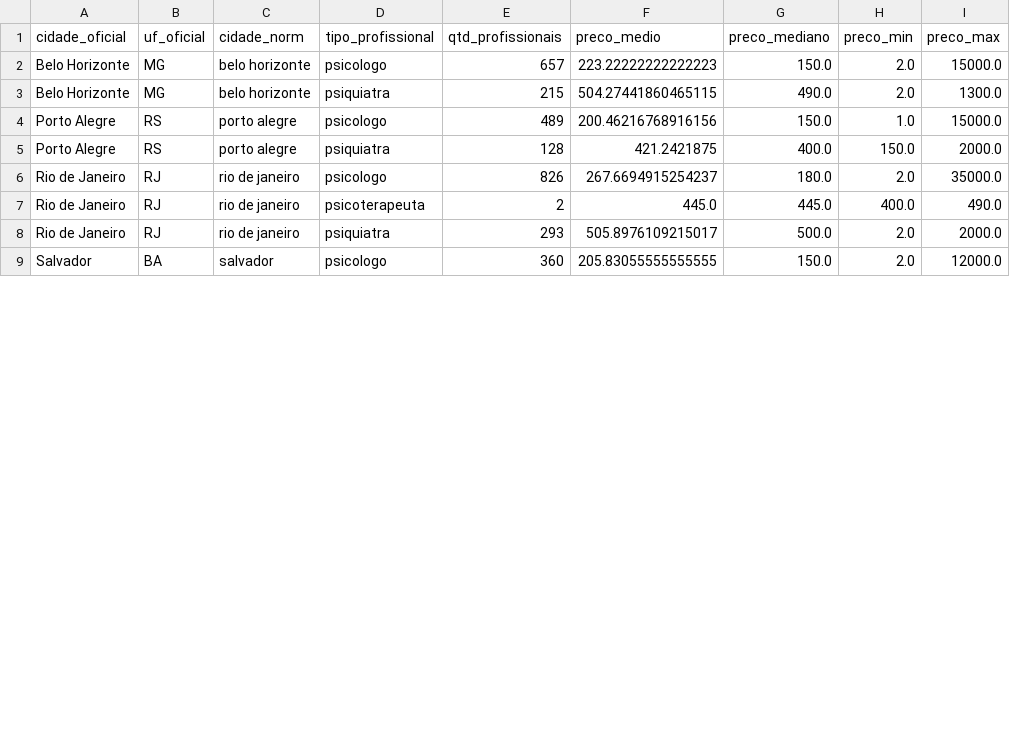
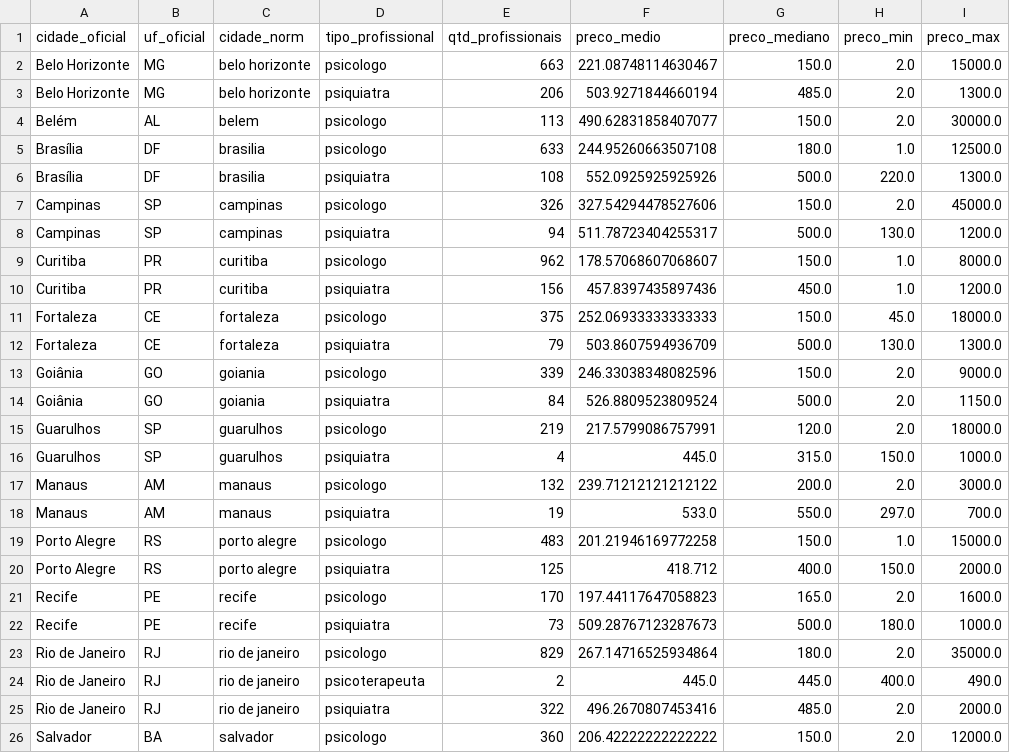
Before and after one commit to Letolsilva/CD---Projeto-final, a CSV file: output/precos_por_municipio.csv, drawn as a sheet; only a part is shown; the diff covers the shown part only.

```diff
--- a/output/precos_por_municipio.csv
+++ b/output/precos_por_municipio.csv
@@ -1,9 +1,26 @@
 cidade_oficial,uf_oficial,cidade_norm,tipo_profissional,qtd_profissionais,preco_medio,preco_mediano,preco_min,preco_max
-Belo Horizonte,MG,belo horizonte,psicologo,657,223.22222222222223,150.0,2.0,15000.0
-Belo Horizonte,MG,belo horizonte,psiquiatra,215,504.27441860465115,490.0,2.0,1300.0
-Porto Alegre,RS,porto alegre,psicologo,489,200.46216768916156,150.0,1.0,15000.0
-Porto Alegre,RS,porto alegre,psiquiatra,128,421.2421875,400.0,150.0,2000.0
-Rio de Janeiro,RJ,rio de janeiro,psicologo,826,267.6694915254237,180.0,2.0,35000.0
+Belo Horizonte,MG,belo horizonte,psicologo,663,221.08748114630467,150.0,2.0,15000.0
+Belo Horizonte,MG,belo horizonte,psiquiatra,206,503.9271844660194,485.0,2.0,1300.0
+Belém,AL,belem,psicologo,113,490.62831858407077,150.0,2.0,30000.0
+Brasília,DF,brasilia,psicologo,633,244.95260663507108,180.0,1.0,12500.0
+Brasília,DF,brasilia,psiquiatra,108,552.0925925925926,500.0,220.0,1300.0
+Campinas,SP,campinas,psicologo,326,327.54294478527606,150.0,2.0,45000.0
+Campinas,SP,campinas,psiquiatra,94,511.78723404255317,500.0,130.0,1200.0
+Curitiba,PR,curitiba,psicologo,962,178.57068607068607,150.0,1.0,8000.0
+Curitiba,PR,curitiba,psiquiatra,156,457.8397435897436,450.0,1.0,1200.0
+Fortaleza,CE,fortaleza,psicologo,375,252.06933333333333,150.0,45.0,18000.0
+Fortaleza,CE,fortaleza,psiquiatra,79,503.8607594936709,500.0,130.0,1300.0
+Goiânia,GO,goiania,psicologo,339,246.33038348082596,150.0,2.0,9000.0
+Goiânia,GO,goiania,psiquiatra,84,526.8809523809524,500.0,2.0,1150.0
+Guarulhos,SP,guarulhos,psicologo,219,217.5799086757991,120.0,2.0,18000.0
+Guarulhos,SP,guarulhos,psiquiatra,4,445.0,315.0,150.0,1000.0
+Manaus,AM,manaus,psicologo,132,239.71212121212122,200.0,2.0,3000.0
+Manaus,AM,manaus,psiquiatra,19,533.0,550.0,297.0,700.0
+Porto Alegre,RS,porto alegre,psicologo,483,201.21946169772258,150.0,1.0,15000.0
+Porto Alegre,RS,porto alegre,psiquiatra,125,418.712,400.0,150.0,2000.0
+Recife,PE,recife,psicologo,170,197.44117647058823,165.0,2.0,1600.0
+Recife,PE,recife,psiquiatra,73,509.28767123287673,500.0,180.0,1000.0
+Rio de Janeiro,RJ,rio de janeiro,psicologo,829,267.14716525934864,180.0,2.0,35000.0
 Rio de Janeiro,RJ,rio de janeiro,psicoterapeuta,2,445.0,445.0,400.0,490.0
-Rio de Janeiro,RJ,rio de janeiro,psiquiatra,293,505.8976109215017,500.0,2.0,2000.0
-Salvador,BA,salvador,psicologo,360,205.83055555555555,150.0,2.0,12000.0
+Rio de Janeiro,RJ,rio de janeiro,psiquiatra,322,496.2670807453416,485.0,2.0,2000.0
+Salvador,BA,salvador,psicologo,360,206.42222222222222,150.0,2.0,12000.0
```
Also changed, not shown: 2 added rows and 6 edited cells elsewhere in this file, output/base_precos_mentais_2023.csv, 34 other files.
